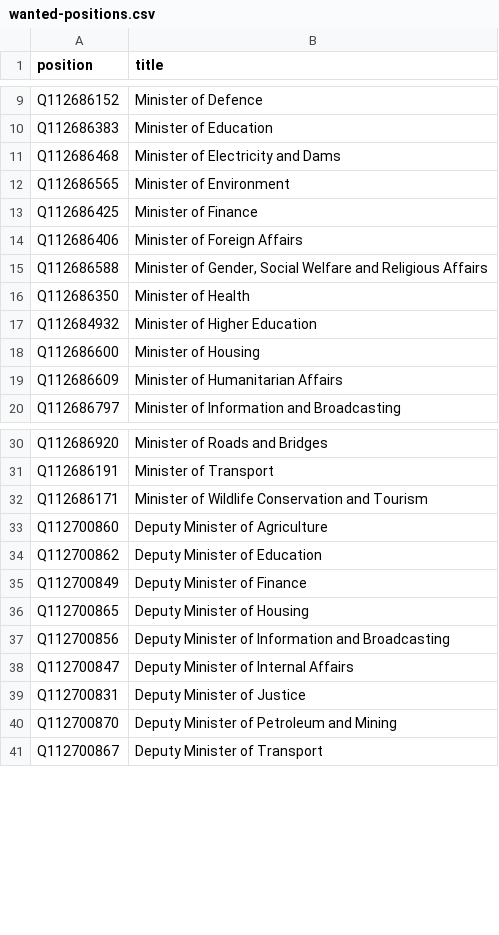
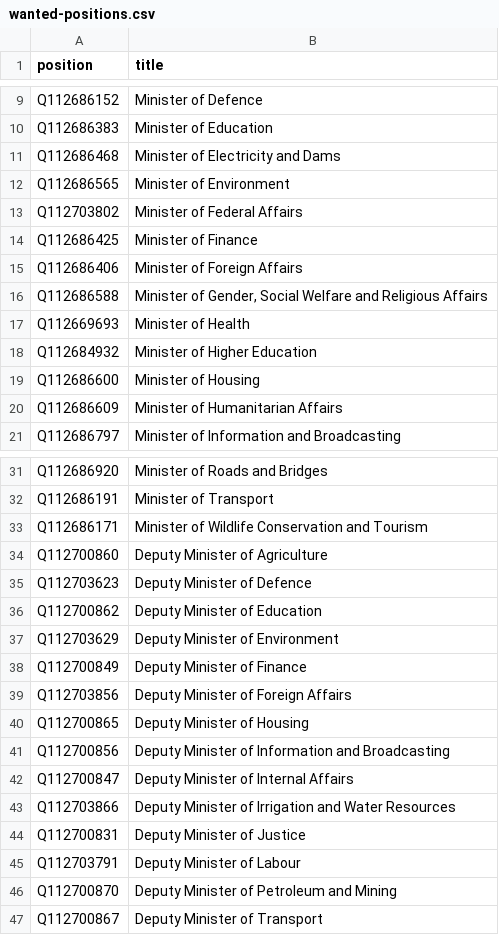
Before and after one commit to every-politician-scrapers/south-sudan, a CSV file: wikidata/wanted-positions.csv, drawn as a sheet; only a part is shown, gaps mark what is left out.

Commit message:
update 2016 cabinet data

```diff
--- a/wikidata/wanted-positions.csv
+++ b/wikidata/wanted-positions.csv
@@ -12,2 +12,3 @@ Q112686468,Minister of Electricity and Dams
 Q112686565,Minister of Environment
+Q112703802,Minister of Federal Affairs
 Q112686425,Minister of Finance
@@ -15,3 +16,3 @@ Q112686406,Minister of Foreign Affairs
 Q112686588,"Minister of Gender, Social Welfare and Religious Affairs"
-Q112686350,Minister of Health
+Q112669693,Minister of Health
 Q112684932,Minister of Higher Education
@@ -33,4 +34,7 @@ Q112686171,Minister of Wildlife Conservation and Tourism
 Q112700860,Deputy Minister of Agriculture
+Q112703623,Deputy Minister of Defence
 Q112700862,Deputy Minister of Education
+Q112703629,Deputy Minister of Environment
 Q112700849,Deputy Minister of Finance
+Q112703856,Deputy Minister of Foreign Affairs
 Q112700865,Deputy Minister of Housing
@@ -38,3 +42,5 @@ Q112700856,Deputy Minister of Information and Broadcasting
 Q112700847,Deputy Minister of Internal Affairs
+Q112703866,Deputy Minister of Irrigation and Water Resources
 Q112700831,Deputy Minister of Justice
+Q112703791,Deputy Minister of Labour
 Q112700870,Deputy Minister of Petroleum and Mining
```
Also changed, not shown: sources/cabinet/2016/diff.csv, sources/cabinet/2016/scraped.csv, 3 other files.
